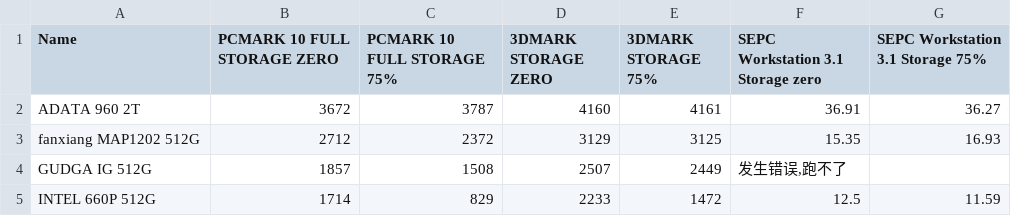
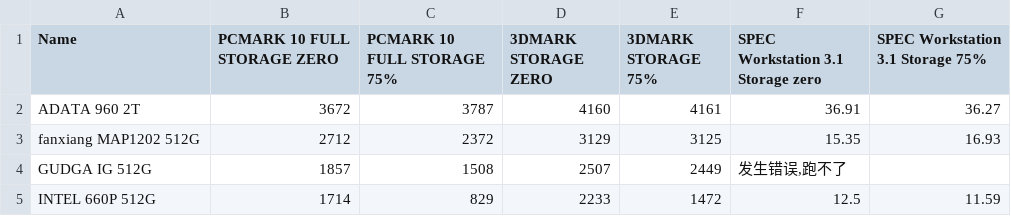
Before and after one commit to PIPIPIG233666/SSD, a CSV file: src/assets/raw.csv, drawn as a sheet; only a part is shown.

Commit message:
hide datasets
Signed-off-by: pppig236 <priv@pppig236.com>

```diff
--- a/src/assets/raw.csv
+++ b/src/assets/raw.csv
@@ -1,2 +1,2 @@
-Name,PCMARK 10 FULL STORAGE  ZERO,PCMARK 10 FULL STORAGE 75%,"3DMARK STORAGE ZERO","3DMARK STORAGE 75%",SEPC Workstation 3.1 Storage zero,SEPC Workstation 3.1 Storage 75%
+Name,PCMARK 10 FULL STORAGE  ZERO,PCMARK 10 FULL STORAGE 75%,"3DMARK STORAGE ZERO","3DMARK STORAGE 75%",SPEC Workstation 3.1 Storage zero,SPEC Workstation 3.1 Storage 75%
 ADATA  960 2T,3672,3787,4160,4161,36.91,36.27
```
Also changed, not shown: 3 other files.
